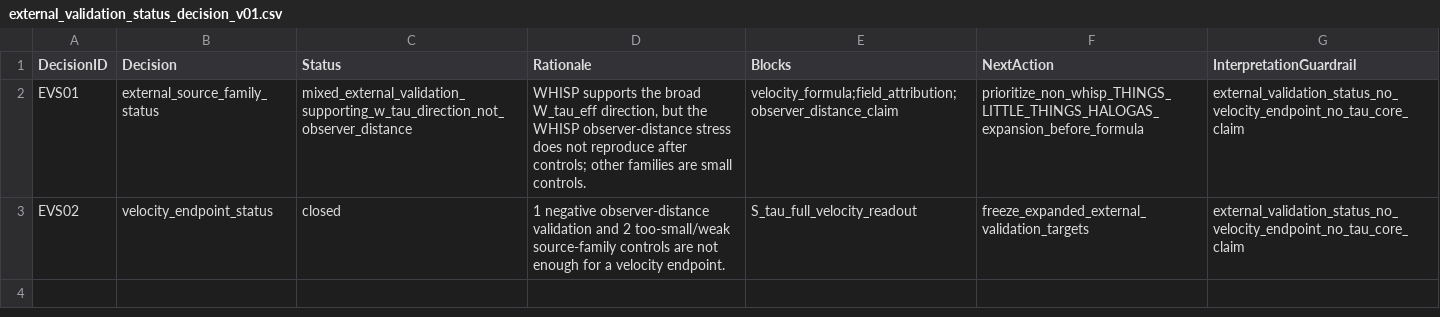
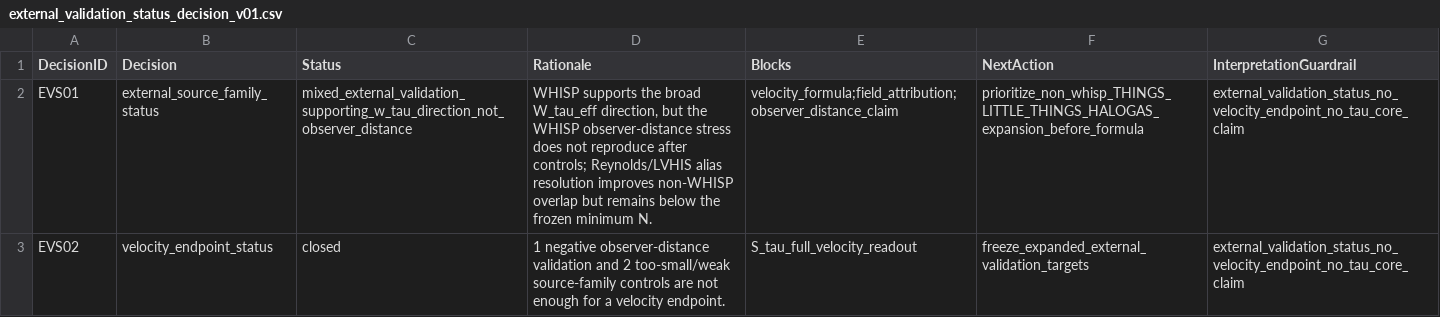
Before and after one commit to tau-core-research/sparc-residual-disturbance-paper2, a CSV file: studies/sparc_residual_disturbance_inference_v01/packet_v01_seed/external_validation_status_decision_v01.csv, drawn as a sheet.

```diff
--- a/studies/sparc_residual_disturbance_inference_v01/packet_v01_seed/external_validation_status_decision_v01.csv
+++ b/studies/sparc_residual_disturbance_inference_v01/packet_v01_seed/external_validation_status_decision_v01.csv
@@ -1,3 +1,3 @@
 DecisionID,Decision,Status,Rationale,Blocks,NextAction,InterpretationGuardrail
-EVS01,external_source_family_status,mixed_external_validation_supporting_w_tau_direction_not_observer_distance,"WHISP supports the broad W_tau_eff direction, but the WHISP observer-distance stress does not reproduce after controls; other families are small controls.",velocity_formula;field_attribution;observer_distance_claim,prioritize_non_whisp_THINGS_LITTLE_THINGS_HALOGAS_expansion_before_formula,external_validation_status_no_velocity_endpoint_no_tau_core_claim
+EVS01,external_source_family_status,mixed_external_validation_supporting_w_tau_direction_not_observer_distance,"WHISP supports the broad W_tau_eff direction, but the WHISP observer-distance stress does not reproduce after controls; Reynolds/LVHIS alias resolution improves non-WHISP overlap but remains below the frozen minimum N.",velocity_formula;field_attribution;observer_distance_claim,prioritize_non_whisp_THINGS_LITTLE_THINGS_HALOGAS_expansion_before_formula,external_validation_status_no_velocity_endpoint_no_tau_core_claim
 EVS02,velocity_endpoint_status,closed,1 negative observer-distance validation and 2 too-small/weak source-family controls are not enough for a velocity endpoint.,S_tau_full_velocity_readout,freeze_expanded_external_validation_targets,external_validation_status_no_velocity_endpoint_no_tau_core_claim
```
Also changed, not shown: studies/sparc_residual_disturbance_inference_v01/packet_v01_seed/external_validation_status_board_v01.csv, 13 other files.
